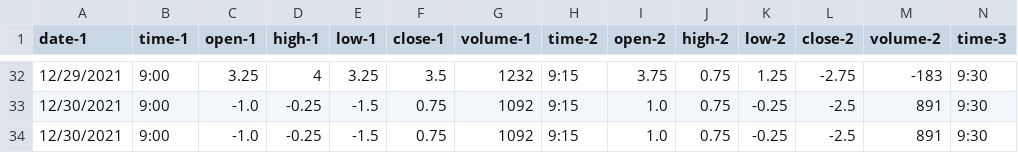
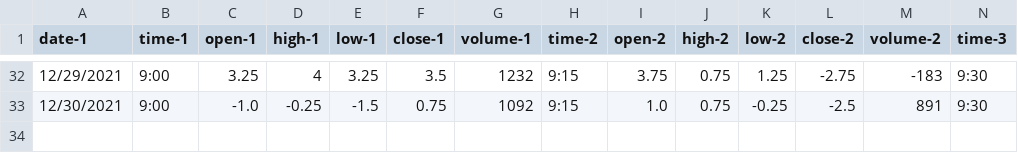
Before and after one commit to vbloise3/kaggle, a CSV file: 15-Micro-Emini-SP500-MES-F-granular.csv, drawn as a sheet; only a part is shown, gaps mark what is left out; rows hold the shown columns only; the diff names each change by its address in the sheet, - before the commit and + after, or states it on an @@ line.

Commit message:
Added training and inference data for 12-30-2021

```diff
--- a/15-Micro-Emini-SP500-MES-F-granular.csv
+++ b/15-Micro-Emini-SP500-MES-F-granular.csv
-row 34: 12/30/2021 | 9:00 | -1.0 | -0.25 | -1.5 | 0.75 | 1092 | 9:15 | 1.0 | 0.75 | -0.25 | -2.5 | 891 | 9:30
```
